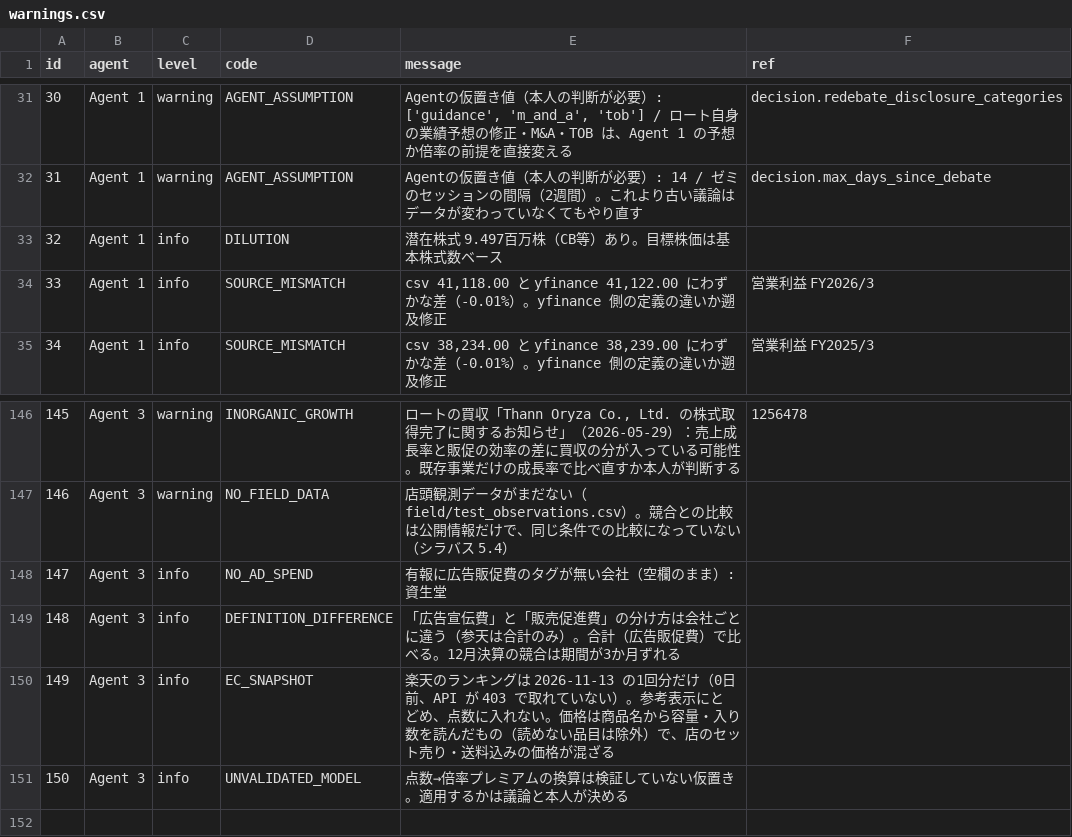
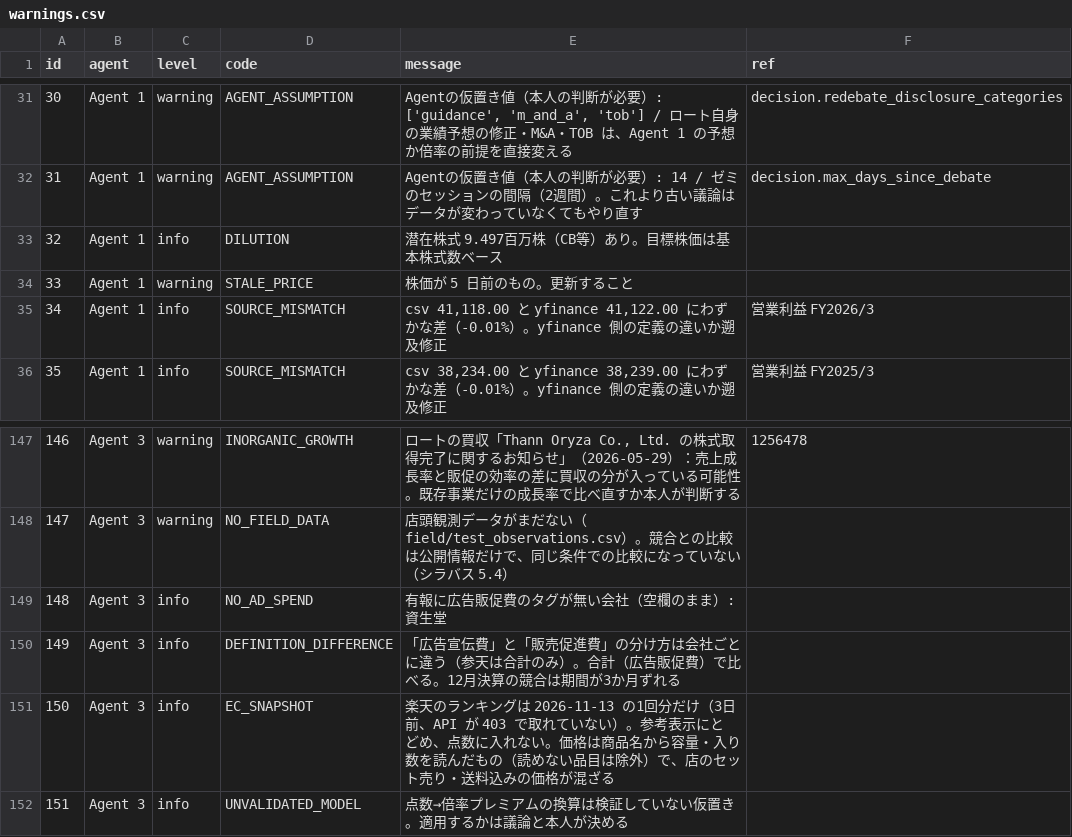
Before and after one commit to h-hayashi-ctrl/rohto-dashboard, a CSV file: data/warnings.csv, drawn as a sheet; only a part is shown, gaps mark what is left out; addresses are those after the commit; the diff names each change by its address in the sheet, - before the commit and + after, or states it on an @@ line.

Commit message:
Update dashboard data 2026-11-16

```diff
--- a/data/warnings.csv
+++ b/data/warnings.csv
+row 34: 33 | Agent 1 | warning | STALE_PRICE | 株価が 5 日前のもの。更新すること
@@ column A (id) renumbered from row 35 down @@
-E151 (message): …分だけ（0日前、API…
+E151 (message): …分だけ（3日前、API…
```
Also changed, not shown: data/facts.csv, 1 other file.
